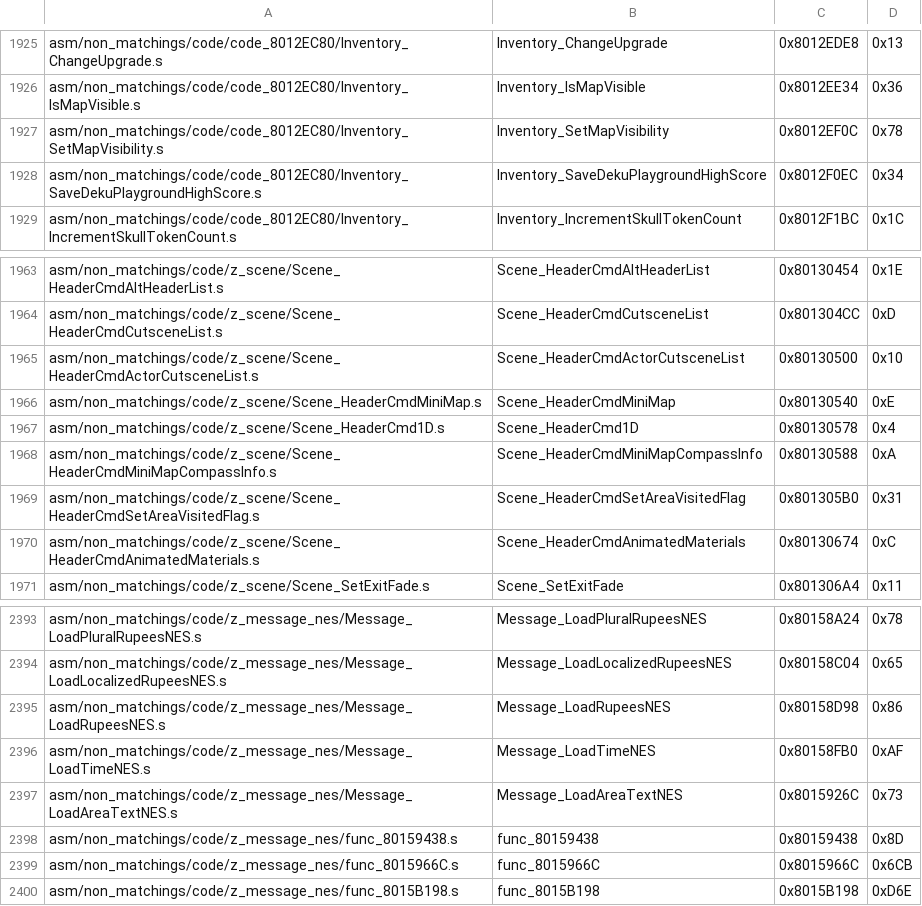
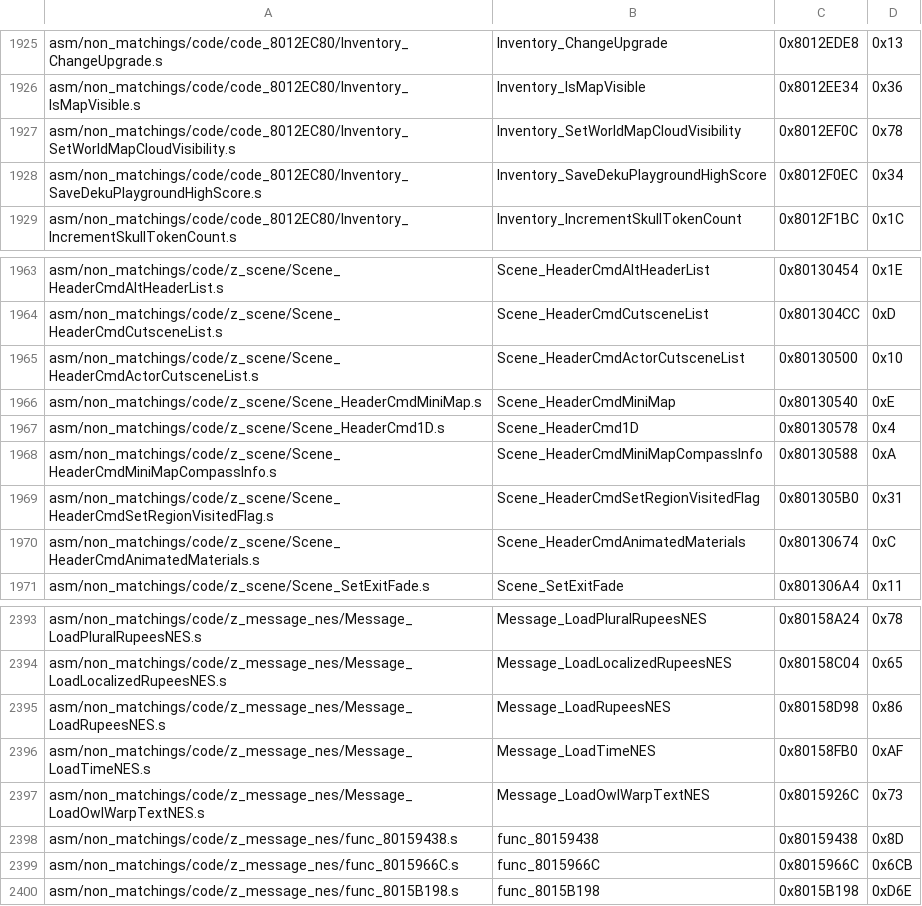
Before and after one commit to swunderly/2ship2harkinian-Android, a CSV file: tools/sizes/code_functions.csv, drawn as a sheet; only a part is shown, gaps mark what is left out.

```diff
--- a/tools/sizes/code_functions.csv
+++ b/tools/sizes/code_functions.csv
@@ -1926,3 +1926,3 @@ asm/non_matchings/code/code_8012EC80/Inventory_ChangeUpgrade.s,Inventory_ChangeU
 asm/non_matchings/code/code_8012EC80/Inventory_IsMapVisible.s,Inventory_IsMapVisible,0x8012EE34,0x36
-asm/non_matchings/code/code_8012EC80/Inventory_SetMapVisibility.s,Inventory_SetMapVisibility,0x8012EF0C,0x78
+asm/non_matchings/code/code_8012EC80/Inventory_SetWorldMapCloudVisibility.s,Inventory_SetWorldMapCloudVisibility,0x8012EF0C,0x78
 asm/non_matchings/code/code_8012EC80/Inventory_SaveDekuPlaygroundHighScore.s,Inventory_SaveDekuPlaygroundHighScore,0x8012F0EC,0x34
@@ -1968,3 +1968,3 @@ asm/non_matchings/code/z_scene/Scene_HeaderCmd1D.s,Scene_HeaderCmd1D,0x80130578,
 asm/non_matchings/code/z_scene/Scene_HeaderCmdMiniMapCompassInfo.s,Scene_HeaderCmdMiniMapCompassInfo,0x80130588,0xA
-asm/non_matchings/code/z_scene/Scene_HeaderCmdSetAreaVisitedFlag.s,Scene_HeaderCmdSetAreaVisitedFlag,0x801305B0,0x31
+asm/non_matchings/code/z_scene/Scene_HeaderCmdSetRegionVisitedFlag.s,Scene_HeaderCmdSetRegionVisitedFlag,0x801305B0,0x31
 asm/non_matchings/code/z_scene/Scene_HeaderCmdAnimatedMaterials.s,Scene_HeaderCmdAnimatedMaterials,0x80130674,0xC
@@ -2396,3 +2396,3 @@ asm/non_matchings/code/z_message_nes/Message_LoadRupeesNES.s,Message_LoadRupeesN
 asm/non_matchings/code/z_message_nes/Message_LoadTimeNES.s,Message_LoadTimeNES,0x80158FB0,0xAF
-asm/non_matchings/code/z_message_nes/Message_LoadAreaTextNES.s,Message_LoadAreaTextNES,0x8015926C,0x73
+asm/non_matchings/code/z_message_nes/Message_LoadOwlWarpTextNES.s,Message_LoadOwlWarpTextNES,0x8015926C,0x73
 asm/non_matchings/code/z_message_nes/func_80159438.s,func_80159438,0x80159438,0x8D
```
Also changed, not shown: 29 other files.
